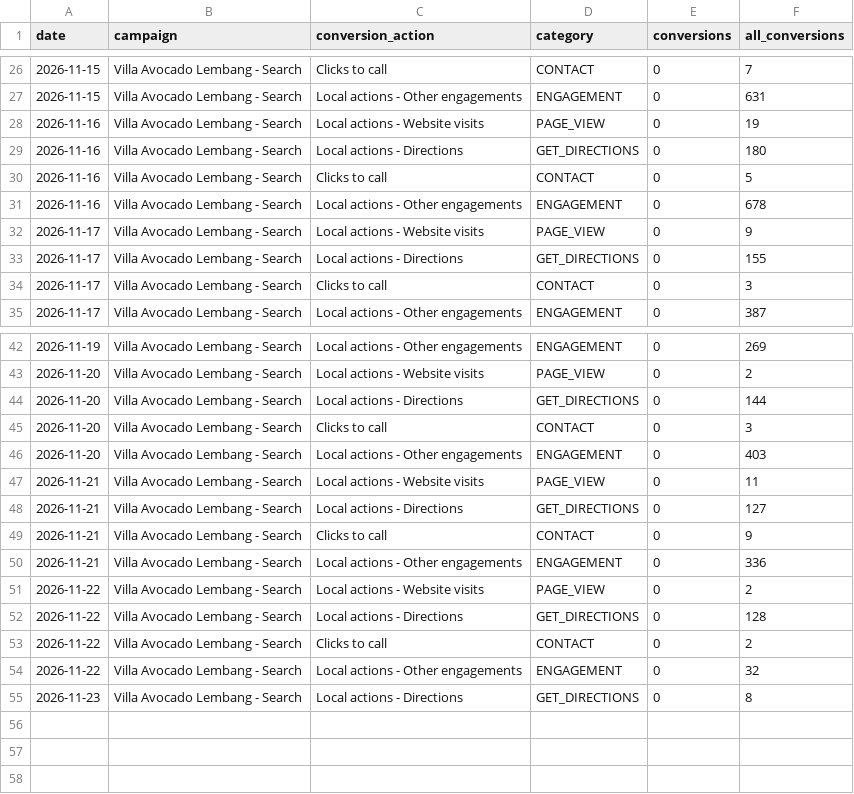
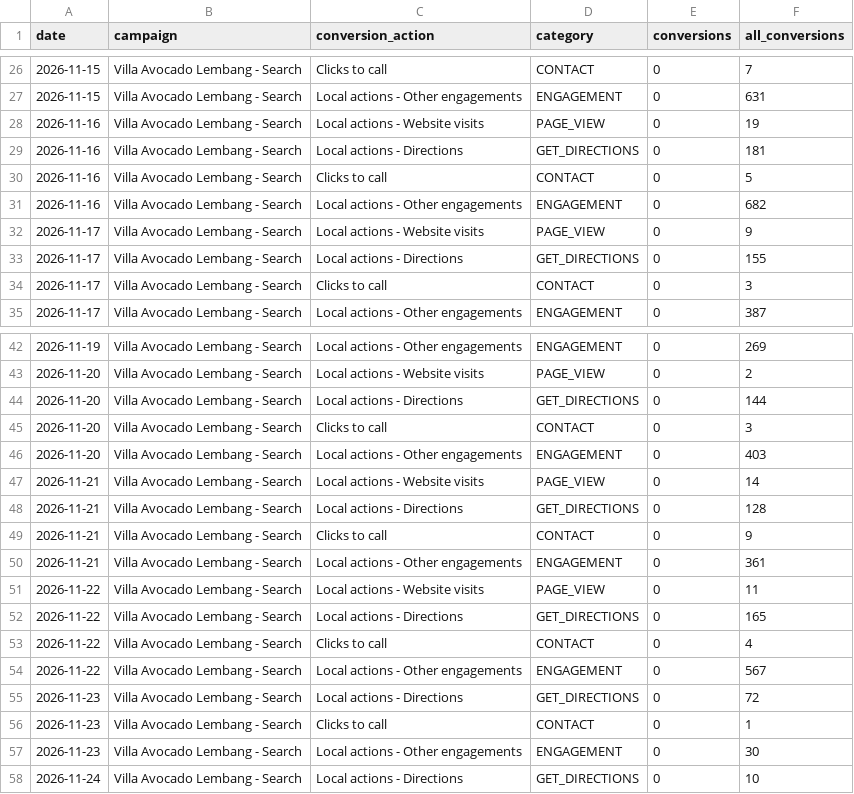
Before and after one commit to jcpurba95/villa-ads-data, a CSV file: data/conversions_daily.csv, drawn as a sheet; only a part is shown, gaps mark what is left out.

```diff
--- a/data/conversions_daily.csv
+++ b/data/conversions_daily.csv
@@ -28,5 +28,5 @@ date,campaign,conversion_action,category,conversions,all_conversions
 2026-11-16,Villa Avocado Lembang - Search,Local actions - Website visits,PAGE_VIEW,0,19
-2026-11-16,Villa Avocado Lembang - Search,Local actions - Directions,GET_DIRECTIONS,0,180
+2026-11-16,Villa Avocado Lembang - Search,Local actions - Directions,GET_DIRECTIONS,0,181
 2026-11-16,Villa Avocado Lembang - Search,Clicks to call,CONTACT,0,5
-2026-11-16,Villa Avocado Lembang - Search,Local actions - Other engagements,ENGAGEMENT,0,678
+2026-11-16,Villa Avocado Lembang - Search,Local actions - Other engagements,ENGAGEMENT,0,682
 2026-11-17,Villa Avocado Lembang - Search,Local actions - Website visits,PAGE_VIEW,0,9
@@ -46,10 +46,13 @@ date,campaign,conversion_action,category,conversions,all_conversions
 2026-11-20,Villa Avocado Lembang - Search,Local actions - Other engagements,ENGAGEMENT,0,403
-2026-11-21,Villa Avocado Lembang - Search,Local actions - Website visits,PAGE_VIEW,0,11
-2026-11-21,Villa Avocado Lembang - Search,Local actions - Directions,GET_DIRECTIONS,0,127
+2026-11-21,Villa Avocado Lembang - Search,Local actions - Website visits,PAGE_VIEW,0,14
+2026-11-21,Villa Avocado Lembang - Search,Local actions - Directions,GET_DIRECTIONS,0,128
 2026-11-21,Villa Avocado Lembang - Search,Clicks to call,CONTACT,0,9
-2026-11-21,Villa Avocado Lembang - Search,Local actions - Other engagements,ENGAGEMENT,0,336
-2026-11-22,Villa Avocado Lembang - Search,Local actions - Website visits,PAGE_VIEW,0,2
-2026-11-22,Villa Avocado Lembang - Search,Local actions - Directions,GET_DIRECTIONS,0,128
-2026-11-22,Villa Avocado Lembang - Search,Clicks to call,CONTACT,0,2
-2026-11-22,Villa Avocado Lembang - Search,Local actions - Other engagements,ENGAGEMENT,0,32
-2026-11-23,Villa Avocado Lembang - Search,Local actions - Directions,GET_DIRECTIONS,0,8
+2026-11-21,Villa Avocado Lembang - Search,Local actions - Other engagements,ENGAGEMENT,0,361
+2026-11-22,Villa Avocado Lembang - Search,Local actions - Website visits,PAGE_VIEW,0,11
+2026-11-22,Villa Avocado Lembang - Search,Local actions - Directions,GET_DIRECTIONS,0,165
+2026-11-22,Villa Avocado Lembang - Search,Clicks to call,CONTACT,0,4
+2026-11-22,Villa Avocado Lembang - Search,Local actions - Other engagements,ENGAGEMENT,0,567
+2026-11-23,Villa Avocado Lembang - Search,Local actions - Directions,GET_DIRECTIONS,0,72
+2026-11-23,Villa Avocado Lembang - Search,Clicks to call,CONTACT,0,1
+2026-11-23,Villa Avocado Lembang - Search,Local actions - Other engagements,ENGAGEMENT,0,30
+2026-11-24,Villa Avocado Lembang - Search,Local actions - Directions,GET_DIRECTIONS,0,10
```
Also changed, not shown: data/campaigns_daily.csv, data/keywords_daily.csv, 3 other files.
